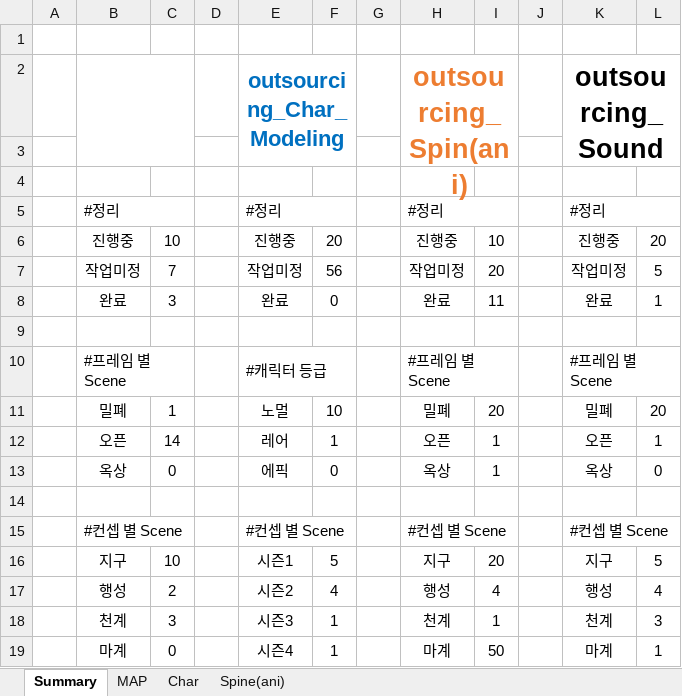
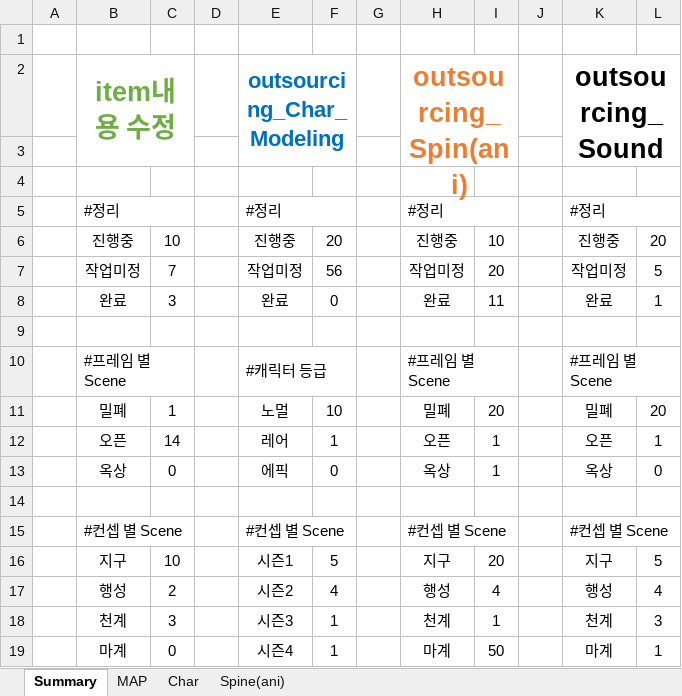
Before and after one commit to jkwzzang/Project_NB, an Excel workbook: item.xlsx, sheet Summary, drawn as a sheet; values as stored, in another font and other column widths than the file's, no borders; conditional formats not drawn; the diff names each change by its address in the sheet, - before the commit and + after, or states it on an @@ line.

Commit message:
test1브랜치에서 item내용을 추가

```diff
--- a/item.xlsx (sheet Summary)
+++ b/item.xlsx (sheet Summary)
-B2: (empty)
+B2: item내용 수정
```
